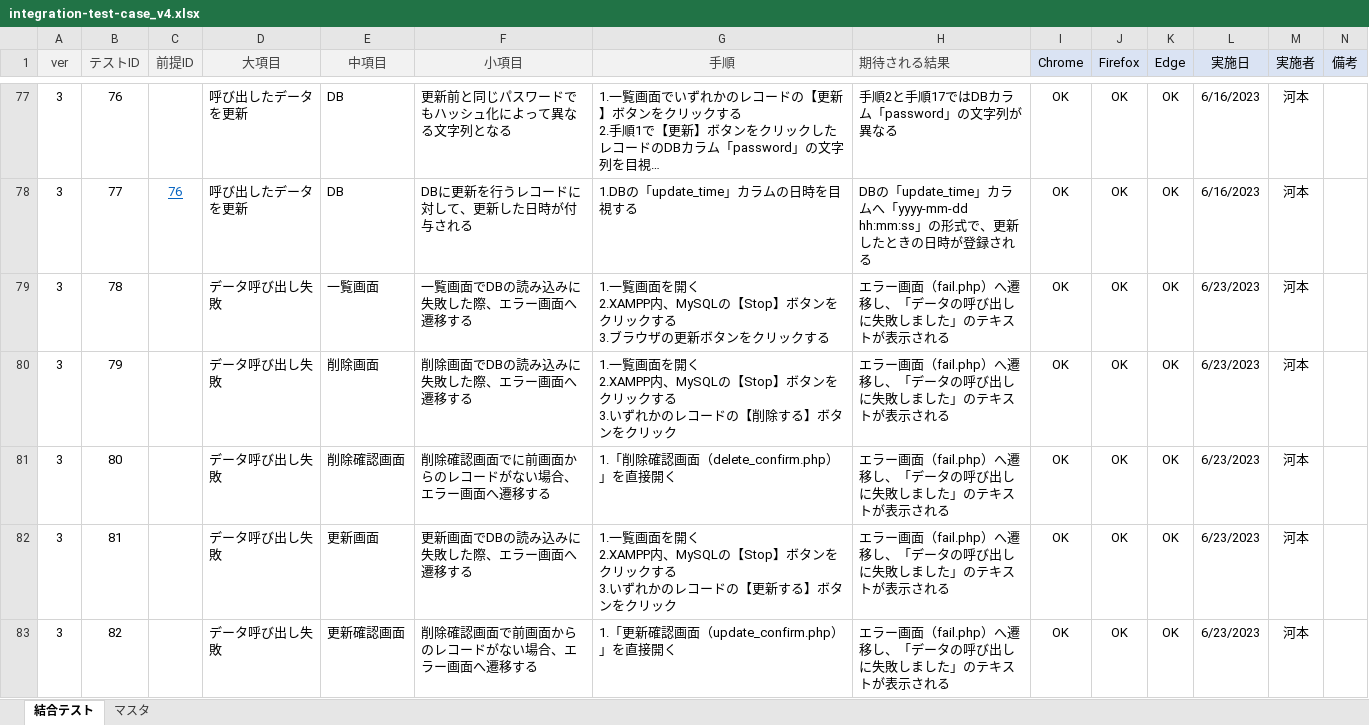
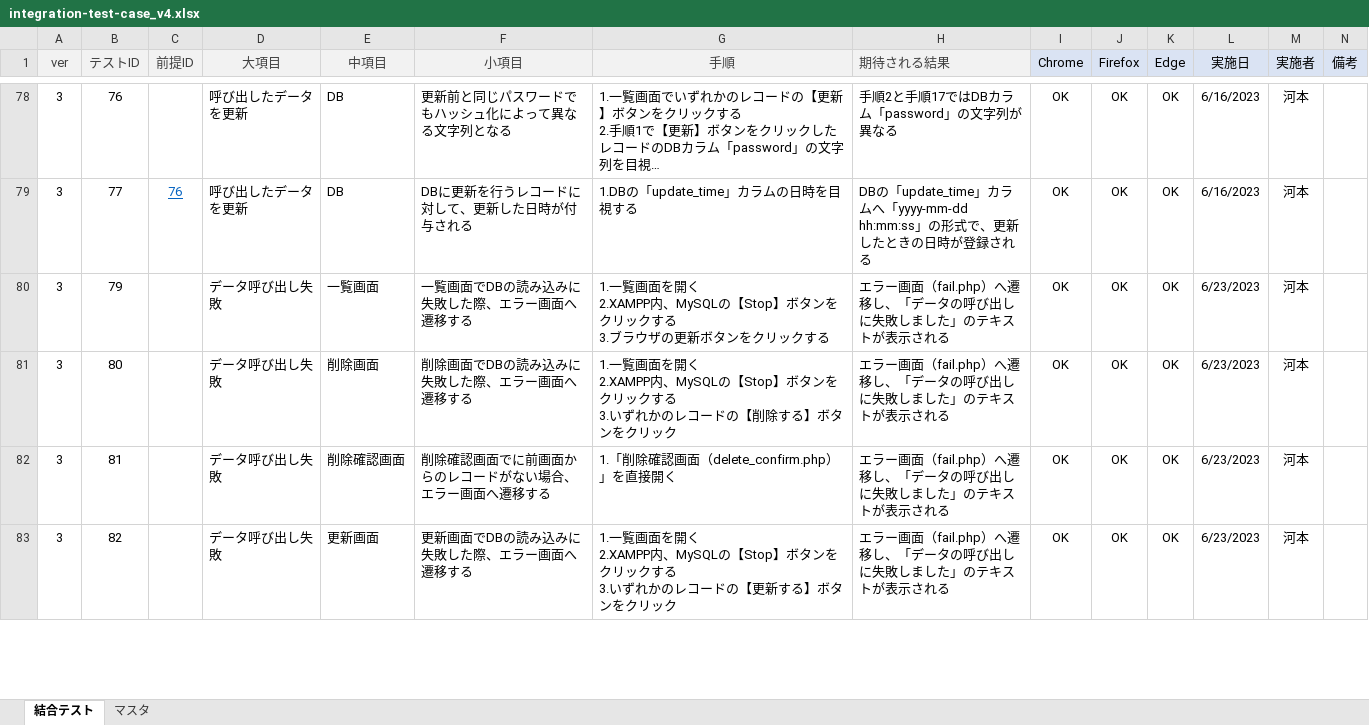
Before and after one commit to keita-komoto/programming, an Excel workbook: test_case/integration-test-case_v4.xlsx, sheet 結合テスト, drawn as a sheet; only a part is shown, gaps mark what is left out; long unchanged cells end in …; values as stored, in another font and other column widths than the file's, no borders; removed rows and columns are numbered as before the commit, all else as after; rows hold the shown columns only; ↵ is a line break in a cell; the diff covers the shown part only; the diff names each change by its address in the sheet, - before the commit and + after, or states it on an @@ line.

```diff
--- a/test_case/integration-test-case_v4.xlsx (sheet 結合テスト)
+++ b/test_case/integration-test-case_v4.xlsx (sheet 結合テスト)
-row 79: 3 | 78 |  | データ呼び出し失敗 | 一覧画面 | 一覧画面でDBの読み込みに失敗した際、エラー画面へ遷移する | 1.一覧画面を開く ↵ 2.XAMPP内、MySQLの【Stop】ボタンをクリックする ↵ 3.ブラウザの更新ボタンをクリックする | エラー画面（fail.php）へ遷移し、「データの呼び出しに失敗しました」のテキストが表示される | OK | OK | OK | 6/23/2023 | 河本
-E80 (中項目): 削除画面
+E80 (中項目): 一覧画面
-F80 (小項目): 削除画面でDBの読み込みに失敗した際、エラー画面へ遷移する
+F80 (小項目): 一覧画面でDBの読み込みに失敗した際、エラー画面へ遷移する
-G80 (手順): …する ↵ 3.いずれかのレコードの【削除する】ボタンをクリック
+G80 (手順): …する ↵ 3.ブラウザの更新ボタンをクリックする
-E81 (中項目): 削除確認画面
+E81 (中項目): 削除画面
-F81 (小項目): 削除確認画面でに前画面からのレコードがない場合、エラー画面へ遷移する
+F81 (小項目): 削除画面でDBの読み込みに失敗した際、エラー画面へ遷移する
-G81 (手順): 1.「削除確認画面（delete_confirm.php）」を直接開く
+G81 (手順): 1.一覧画面を開く ↵ 2.XAMPP内、MySQLの【Stop】ボタンをクリックする ↵ 3.いずれかのレコードの【削除する】ボタンをクリック
-E82 (中項目): 更新画面
+E82 (中項目): 削除確認画面
-F82 (小項目): 更新画面でDBの読み込みに失敗した際、エラー画面へ遷移する
+F82 (小項目): 削除確認画面でに前画面からのレコードがない場合、エラー画面へ遷移する
-G82 (手順): 1.一覧画面を開く ↵ 2.XAMPP内、MySQLの【Stop】ボタンをクリックする ↵ 3.いずれかのレコードの【更新する】ボタンをクリック
+G82 (手順): 1.「削除確認画面（delete_confirm.php）」を直接開く
-E83 (中項目): 更新確認画面
+E83 (中項目): 更新画面
-F83 (小項目): 削除確認画面で前画面からのレコードがない場合、エラー画面へ遷移する
+F83 (小項目): 更新画面でDBの読み込みに失敗した際、エラー画面へ遷移する
-G83 (手順): 1.「更新確認画面（update_confirm.php）」を直接開く
+G83 (手順): 1.一覧画面を開く ↵ 2.XAMPP内、MySQLの【Stop】ボタンをクリックする ↵ 3.いずれかのレコードの【更新する】ボタンをクリック
```
Also changed, not shown: 2 added rows and 353 edited cells elsewhere in this sheet, formulas that keep their value, test_case/unit-test-case_v4.xlsx.
